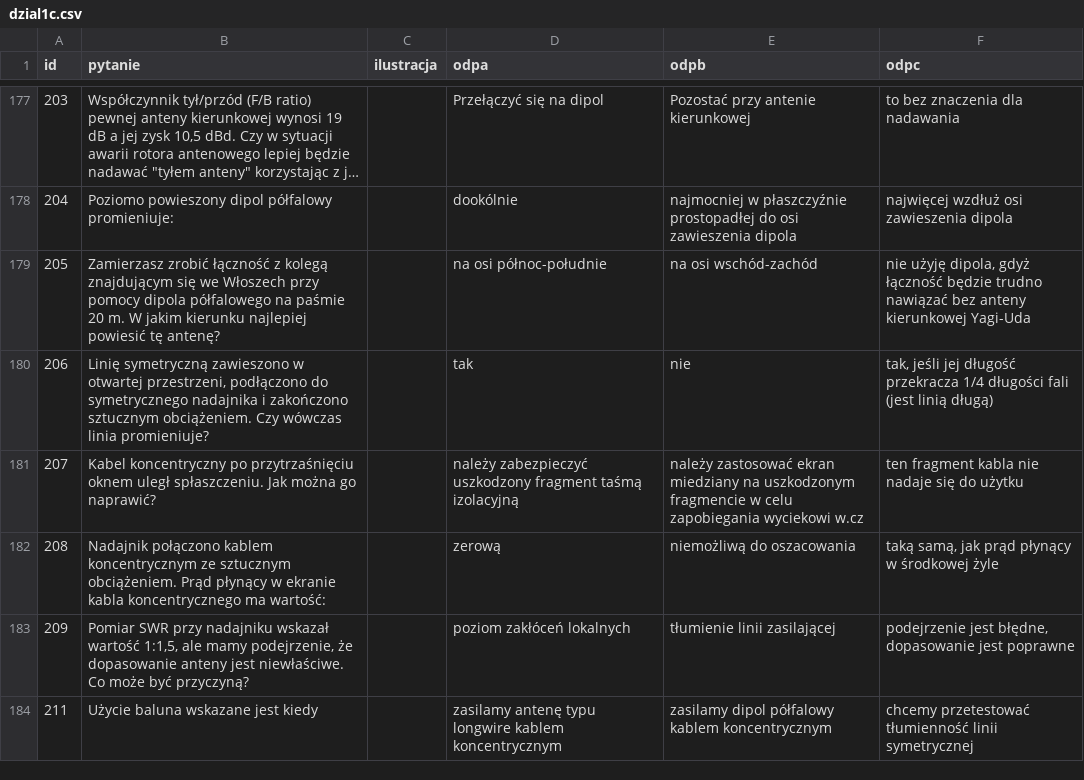
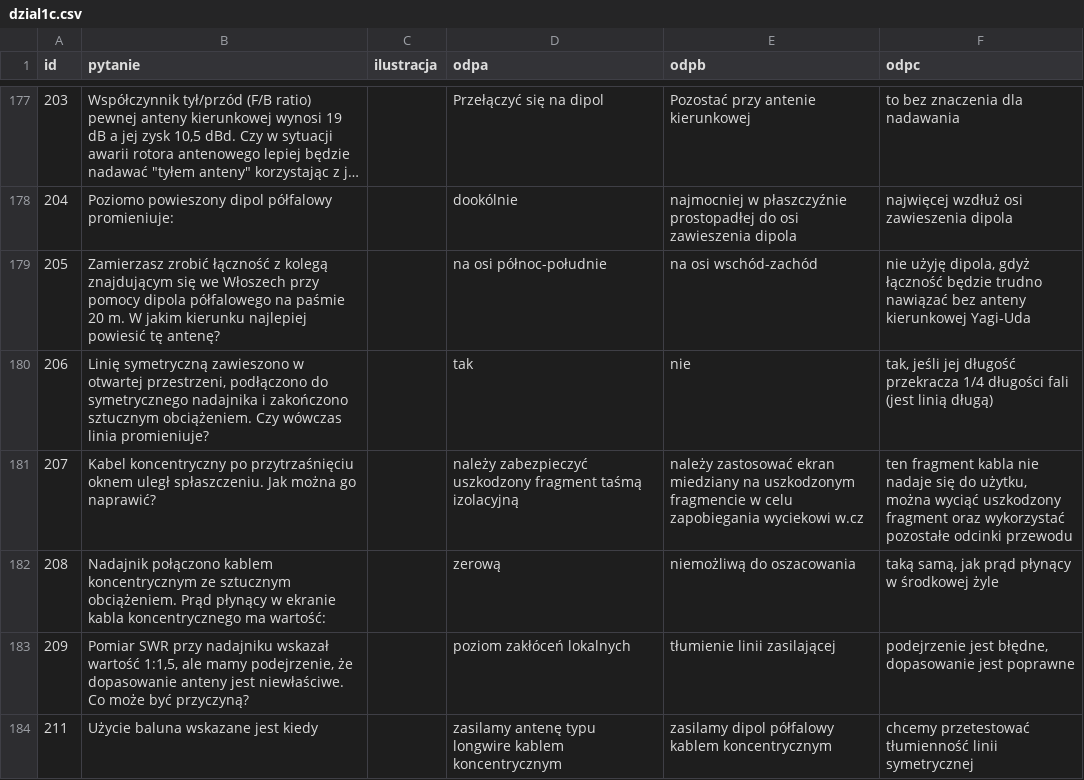
Before and after one commit to HackerspaceKRK/pytania-egzaminacyjne, a CSV file: kat_c/dzial1c.csv, drawn as a sheet; only a part is shown, gaps mark what is left out; long unchanged cells end in ….

```diff
--- a/kat_c/dzial1c.csv
+++ b/kat_c/dzial1c.csv
@@ -180,3 +180,3 @@ id,pytanie,ilustracja,odpa,odpb,odpc
 206,"Linię symetryczną zawieszono w otwartej przestrzeni, podłączono do symetrycznego nadajnika i zakończono sztucznym obciążeniem. Czy wówczas linia promieniuje?",,"tak","nie","tak, jeśli jej długość przekracza 1/4 długości fali (jest linią długą)"
-207,"Kabel koncentryczny po przytrzaśnięciu oknem uległ spłaszczeniu. Jak można go naprawić? ",,"należy zabezpieczyć uszkodzony fragment taśmą izolacyjną ","należy zastosować ekran miedziany na uszkodzonym fragmencie w celu zapobiegania wyciekowi w.cz ","ten fragment kabla nie nadaje się do użytku"
+207,"Kabel koncentryczny po przytrzaśnięciu oknem uległ spłaszczeniu. Jak można go naprawić? ",,"należy zabezpieczyć uszkodzony fragment taśmą izolacyjną ","należy zastosować ekran miedziany na uszkodzonym fragmencie w celu zapobiegania wyciekowi w.cz ","ten fragment kabla nie nadaje się do użytku, można wyciąć uszkodzony fragment oraz wykorzystać pozostałe odcinki przewodu"
 208,"Nadajnik połączono kablem koncentrycznym ze sztucznym obciążeniem. Prąd płynący w ekranie kabla koncentrycznego ma wartość:",,"zerową","niemożliwą do oszacowania","taką samą, jak prąd płynący w środkowej żyle"
```
Also changed, not shown: kat_a/dzial1a.csv.
